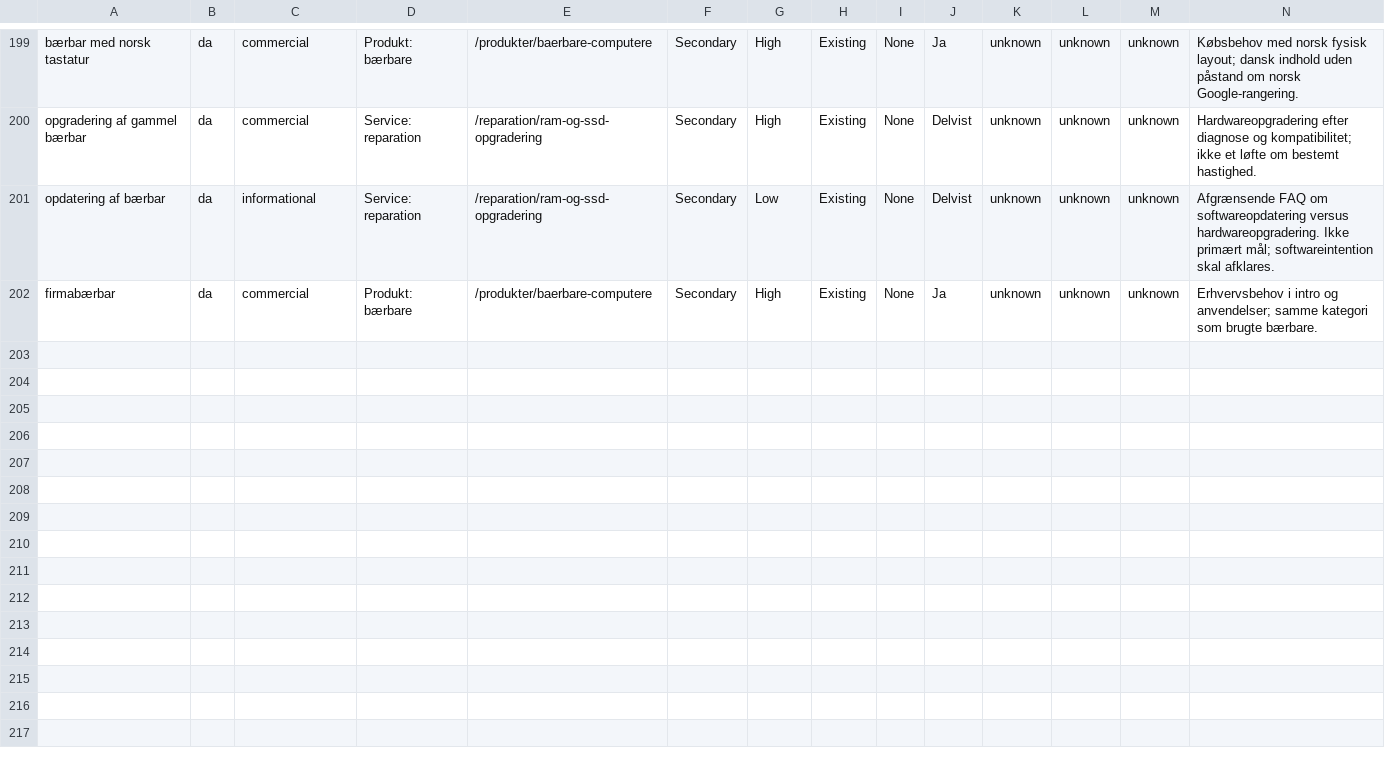
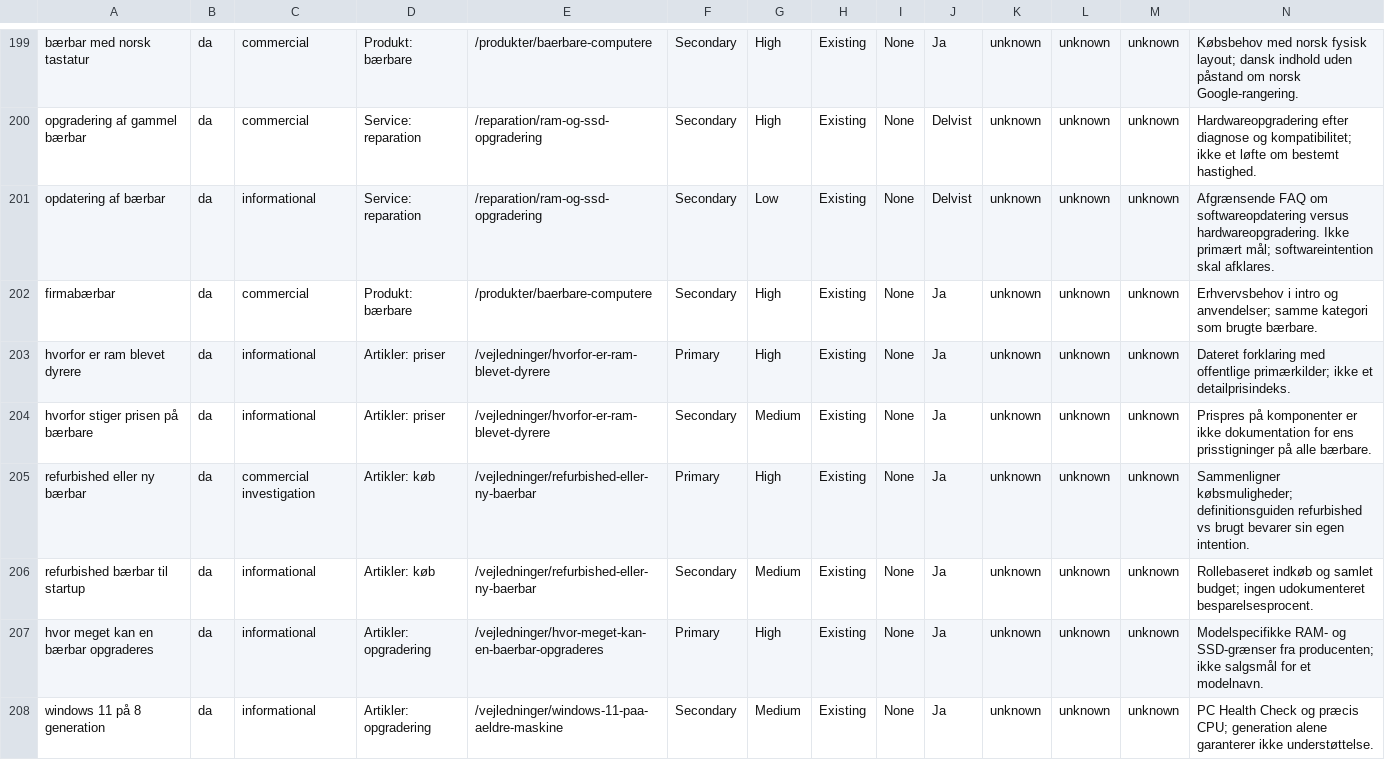
Before and after one commit to alirezadk2016/kestro, a CSV file: docs/seo-keyword-map.csv, drawn as a sheet; only a part is shown, gaps mark what is left out; rows hold the shown columns only; the diff covers the shown part only; the diff names each change by its address in the sheet, - before the commit and + after, or states it on an @@ line.

```diff
--- a/docs/seo-keyword-map.csv
+++ b/docs/seo-keyword-map.csv
+row 203: hvorfor er ram blevet dyrere | da | informational | Artikler: priser | /vejledninger/hvorfor-er-ram-blevet-dyrere | Primary | High | Existing | None | Ja | unknown | unknown | unknown | Dateret forklaring med offentlige primærkilder; ikke et detailprisindeks.
+row 204: hvorfor stiger prisen på bærbare | da | informational | Artikler: priser | /vejledninger/hvorfor-er-ram-blevet-dyrere | Secondary | Medium | Existing | None | Ja | unknown | unknown | unknown | Prispres på komponenter er ikke dokumentation for ens prisstigninger på alle bærbare.
+row 205: refurbished eller ny bærbar | da | commercial investigation | Artikler: køb | /vejledninger/refurbished-eller-ny-baerbar | Primary | High | Existing | None | Ja | unknown | unknown | unknown | Sammenligner købsmuligheder; definitionsguiden refurbished vs brugt bevarer sin egen intention.
+row 206: refurbished bærbar til startup | da | informational | Artikler: køb | /vejledninger/refurbished-eller-ny-baerbar | Secondary | Medium | Existing | None | Ja | unknown | unknown | unknown | Rollebaseret indkøb og samlet budget; ingen udokumenteret besparelsesprocent.
+row 207: hvor meget kan en bærbar opgraderes | da | informational | Artikler: opgradering | /vejledninger/hvor-meget-kan-en-baerbar-opgraderes | Primary | High | Existing | None | Ja | unknown | unknown | unknown | Modelspecifikke RAM- og SSD-grænser fra producenten; ikke salgsmål for et modelnavn.
+row 208: windows 11 på 8 generation | da | informational | Artikler: opgradering | /vejledninger/windows-11-paa-aeldre-maskine | Secondary | Medium | Existing | None | Ja | unknown | unknown | unknown | PC Health Check og præcis CPU; generation alene garanterer ikke understøttelse.
```
Also changed, not shown: 6 added rows and 7 edited cells elsewhere in this file, 15 other files.
